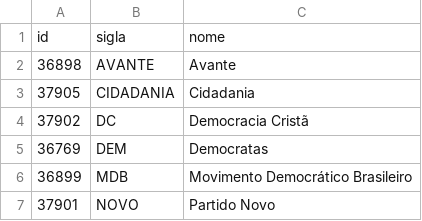
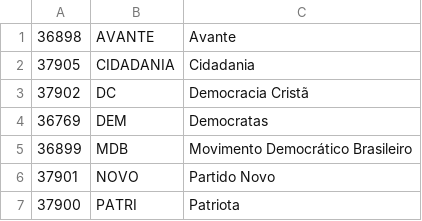
Before and after one commit to Vernalhav/panoptico, a CSV file: backend/data/csv/partidos.csv, drawn as a sheet; only a part is shown; the shorter side is filled out with more unchanged rows.

```diff
--- a/backend/data/csv/partidos.csv
+++ b/backend/data/csv/partidos.csv
@@ -1,2 +1 @@
-id,sigla,nome
 36898,AVANTE,Avante
```
Also changed, not shown: backend/data/csv/proposicao-temas.csv, backend/data/csv/topicos.csv, 5 other files.
